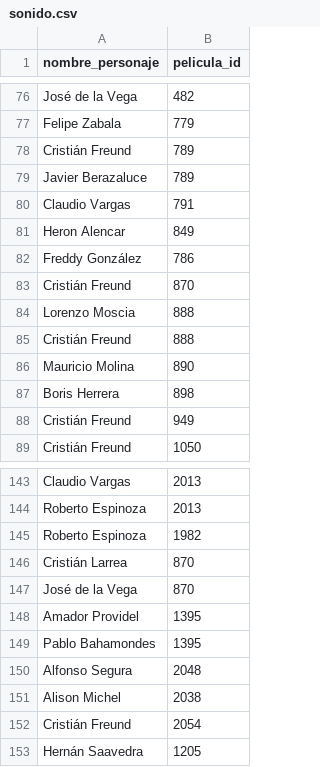
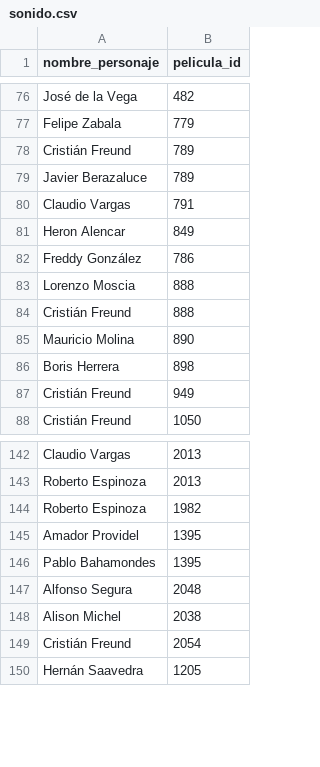
Before and after one commit to crojasu/investigacion, a CSV file: lib/seeds/sonido.csv, drawn as a sheet; only a part is shown, gaps mark what is left out.

```diff
--- a/lib/seeds/sonido.csv
+++ b/lib/seeds/sonido.csv
@@ -82,3 +82,2 @@
 "Freddy González",786
-"Cristián Freund",870
 "Lorenzo Moscia",888
@@ -145,4 +144,2 @@
 "Roberto Espinoza",1982
-"Cristián Larrea",870
-"José de la Vega",870
 "Amador Providel",1395
```
Also changed, not shown: lib/seeds/elenco.csv, lib/seeds/elenco2.csv, 26 other files.
